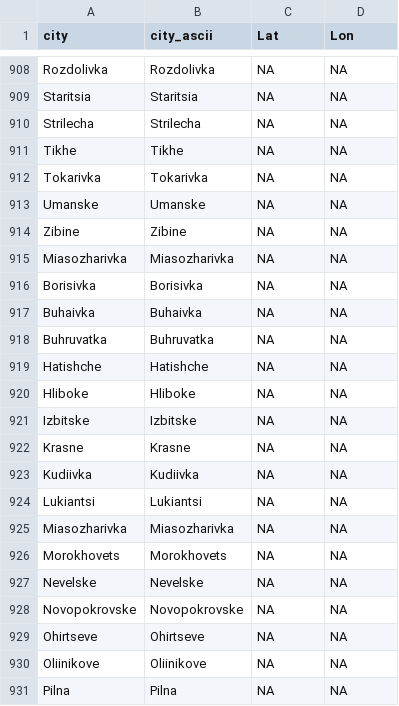
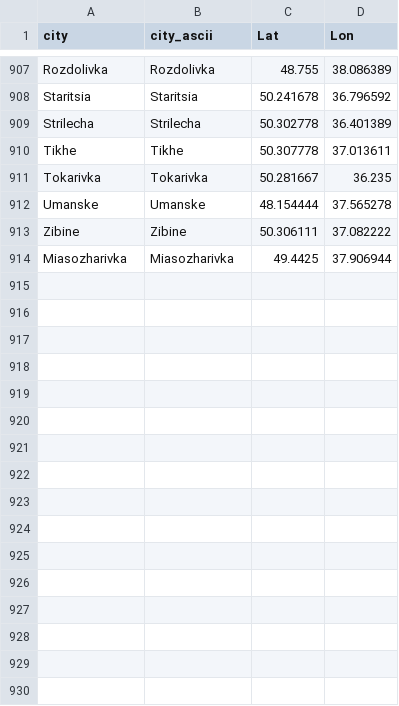
Before and after one commit to vi-enne/controlCitiesUkraine, a CSV file: ukraineCities.csv, drawn as a sheet; only a part is shown, gaps mark what is left out; the diff covers the shown part only.

```diff
--- a/ukraineCities.csv
+++ b/ukraineCities.csv
@@ -908,24 +907,8 @@
-"Rozdolivka","Rozdolivka",NA,NA
-"Staritsia","Staritsia",NA,NA
-"Strilecha","Strilecha",NA,NA
-"Tikhe","Tikhe",NA,NA
-"Tokarivka","Tokarivka",NA,NA
-"Umanske","Umanske",NA,NA
-"Zibine","Zibine",NA,NA
-"Miasozharivka","Miasozharivka",NA,NA
-"Borisivka","Borisivka",NA,NA
-"Buhaivka","Buhaivka",NA,NA
-"Buhruvatka","Buhruvatka",NA,NA
-"Hatishche","Hatishche",NA,NA
-"Hliboke","Hliboke",NA,NA
-"Izbitske","Izbitske",NA,NA
-"Krasne","Krasne",NA,NA
-"Kudiivka","Kudiivka",NA,NA
-"Lukiantsi","Lukiantsi",NA,NA
-"Miasozharivka","Miasozharivka",NA,NA
-"Morokhovets","Morokhovets",NA,NA
-"Nevelske","Nevelske",NA,NA
-"Novopokrovske","Novopokrovske",NA,NA
-"Ohirtseve","Ohirtseve",NA,NA
-"Oliinikove","Oliinikove",NA,NA
-"Pilna","Pilna",NA,NA
+"Rozdolivka","Rozdolivka",48.755,38.086389
+"Staritsia","Staritsia",50.241678,36.796592
+"Strilecha","Strilecha",50.302778,36.401389
+"Tikhe","Tikhe",50.307778,37.013611
+"Tokarivka","Tokarivka",50.281667,36.235
+"Umanske","Umanske",48.154444,37.565278
+"Zibine","Zibine",50.306111,37.082222
+"Miasozharivka","Miasozharivka",49.4425,37.906944
```
Also changed, not shown: 11 removed rows and 30 edited cells elsewhere in this file.
